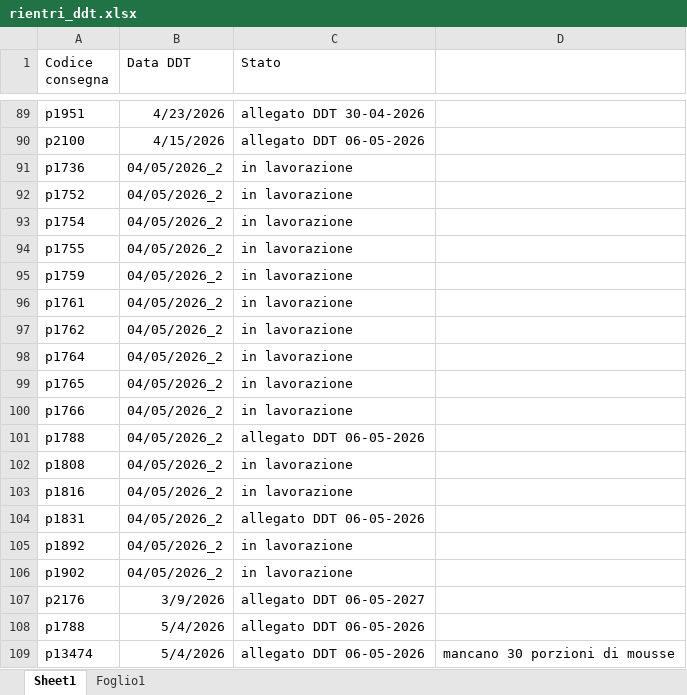
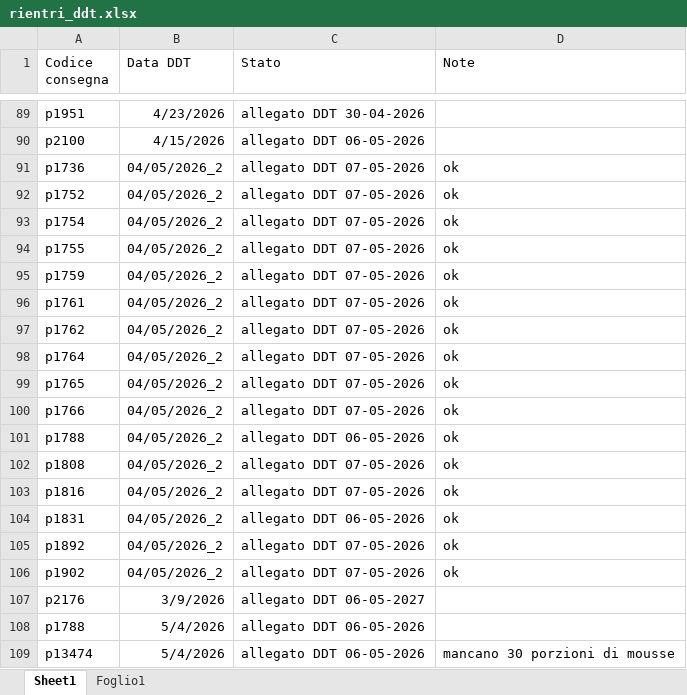
Before and after one commit to Diego-Stack-ai/AppLogSolution, an Excel workbook: AppLogSolutionLocale/dati/rientri_ddt.xlsx, sheet Sheet1, drawn as a sheet; only a part is shown, gaps mark what is left out; values as stored, in another font and other column widths than the file's, no borders; the diff names each change by its address in the sheet, - before the commit and + after, or states it on an @@ line.

Commit message:
[v1.37] Mappe mobili: aggiunta data ai file per storicità e ripristinate mappe di maggio

```diff
--- a/AppLogSolutionLocale/dati/rientri_ddt.xlsx (sheet Sheet1)
+++ b/AppLogSolutionLocale/dati/rientri_ddt.xlsx (sheet Sheet1)
-D1: (empty)
+D1: Note
-C91:C100 (Stato): in lavorazione
+C91:C100 (Stato): allegato DDT 07-05-2026
-D91:D106 (Note): (empty)
+D91:D106 (Note): ok
-C102:C103 (Stato): in lavorazione
+C102:C103 (Stato): allegato DDT 07-05-2026
-C105:C106 (Stato): in lavorazione
+C105:C106 (Stato): allegato DDT 07-05-2026
```
Also changed, not shown: 39 other files.
